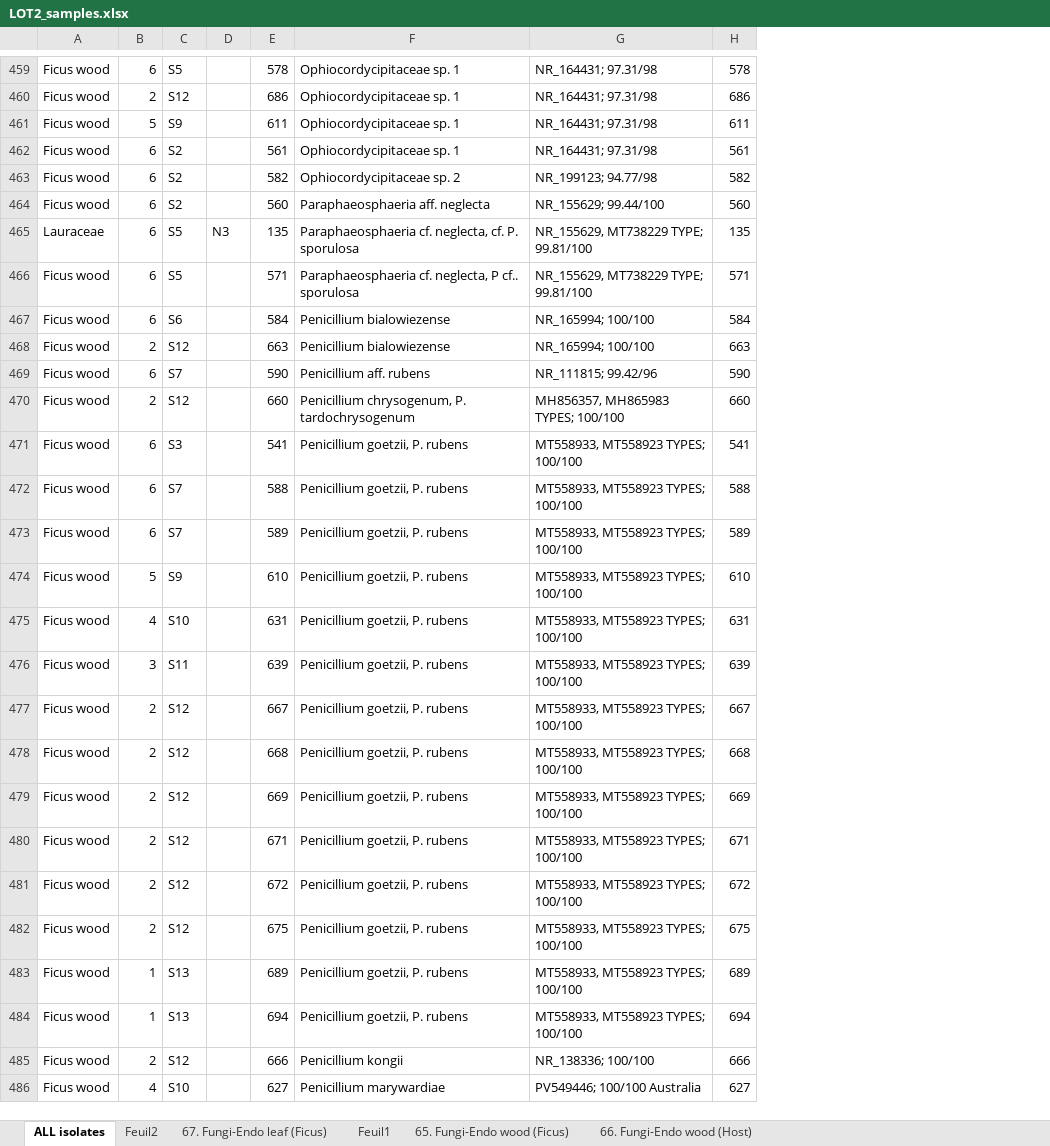
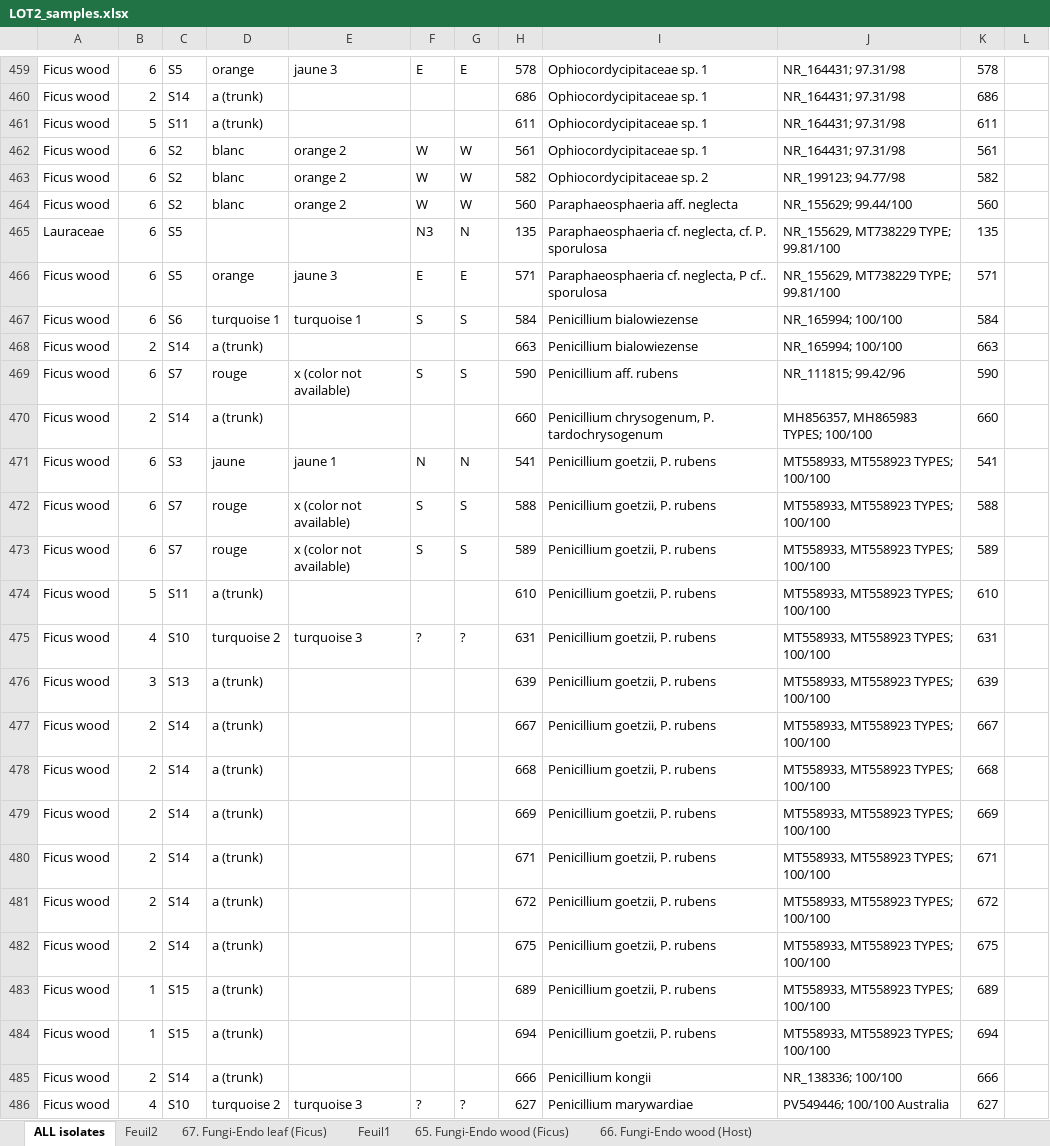
Before and after one commit to laruzzante/LOT2-fungal-endophyte-communities, an Excel workbook: LOT2_samples.xlsx, sheet ALL isolates, drawn as a sheet; only a part is shown, gaps mark what is left out; values as stored, in another font and other column widths than the file's, no cell formats; addresses are those after the commit; the diff covers the shown part only; the diff names each change by its address in the sheet, - before the commit and + after, or states it on an @@ line.

```diff
--- a/LOT2_samples.xlsx (sheet ALL isolates)
+++ b/LOT2_samples.xlsx (sheet ALL isolates)
+column D, rows 459-486: orange | a (trunk) | a (trunk) | blanc | blanc | blanc |  | orange | turquoise 1 | a (trunk) | rouge | a (trunk) | jaune | rouge | rouge | a (trunk) | turquoise 2 | a (trunk) | a (trunk) | a (trunk) | a (trunk) | a (trunk) | a (trunk) | a (trunk) | a (trunk) | a (trunk) | a (trunk) | turquoise 2
+column E, rows 459-486: jaune 3 |  |  | orange 2 | orange 2 | orange 2 |  | jaune 3 | turquoise 1 |  | x (color not available) |  | jaune 1 | x (color not available) | x (color not available) |  | turquoise 3 |  |  |  |  |  |  |  |  |  |  | turquoise 3
+column G, rows 459-486: E |  |  | W | W | W | N | E | S |  | S |  | N | S | S |  | ? |  |  |  |  |  |  |  |  |  |  | ?
+column L, empty
-F459: (empty)
+F459: E
-C460: S12
+C460: S14
-C461: S9
+C461: S11
-F462:F464: (empty)
+F462:F464: W
-F466: (empty)
+F466: E
-F467: (empty)
+F467: S
-C468: S12
+C468: S14
-F469: (empty)
+F469: S
-C470: S12
+C470: S14
-F471: (empty)
+F471: N
-F472:F473: (empty)
+F472:F473: S
-C474: S9
+C474: S11
-F475: (empty)
+F475: ?
-C476: S11
+C476: S13
-C477:C482: S12
+C477:C482: S14
-C483:C484: S13
+C483:C484: S15
-C485: S12
+C485: S14
-F486: (empty)
+F486: ?
```
Also changed, not shown: 417 edited cells elsewhere in this sheet, cell formats, 1 other file.
